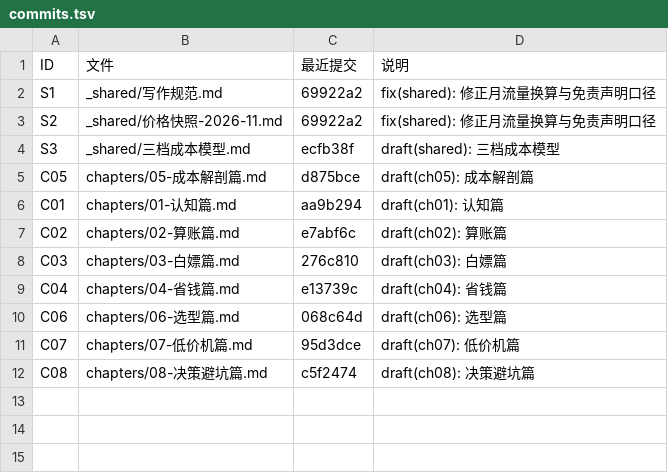
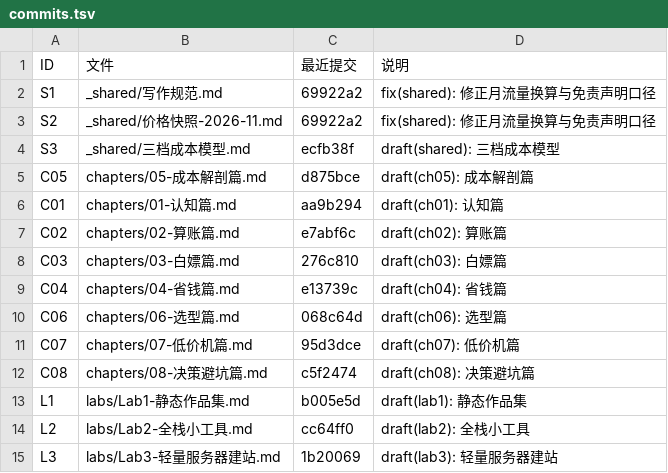
Before and after one commit to foreverturning/how-to-choice-vps, a TSV file: ops/commits.tsv, drawn as a sheet; the diff names each change by its address in the sheet, - before the commit and + after, or states it on an @@ line.

```diff
--- a/ops/commits.tsv
+++ b/ops/commits.tsv
+row 13: L1 | labs/Lab1-静态作品集.md | b005e5d | draft(lab1): 静态作品集
+row 14: L2 | labs/Lab2-全栈小工具.md | cc64ff0 | draft(lab2): 全栈小工具
+row 15: L3 | labs/Lab3-轻量服务器建站.md | 1b20069 | draft(lab3): 轻量服务器建站
```
Also changed, not shown: 1 other file.
